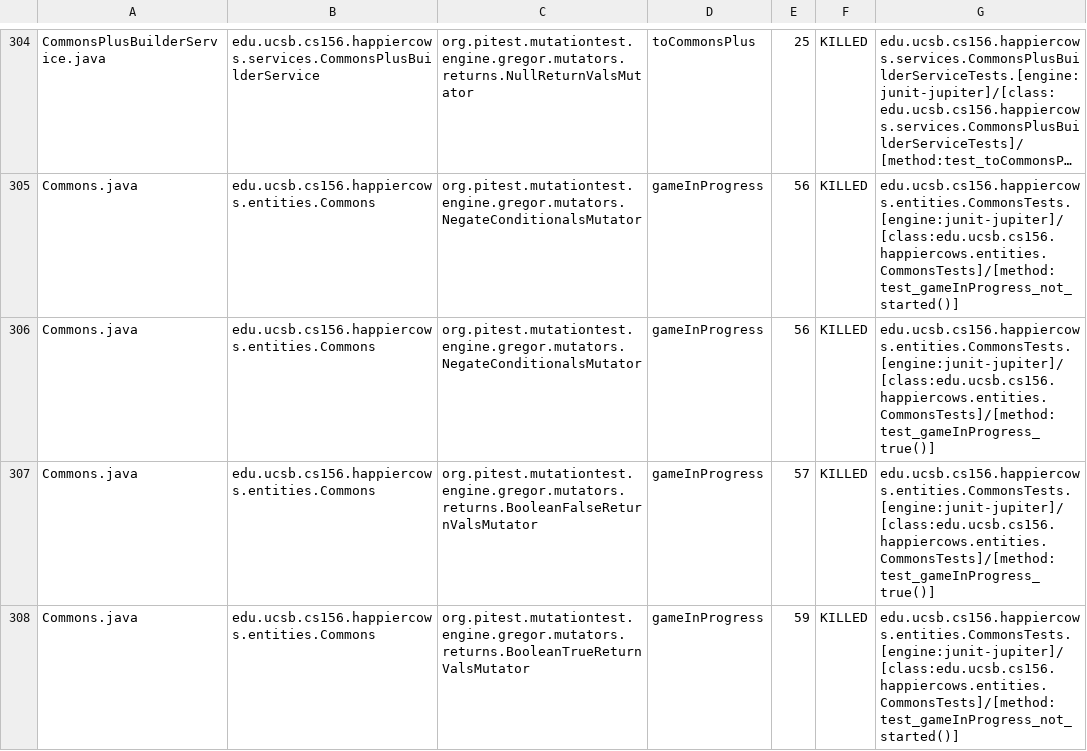
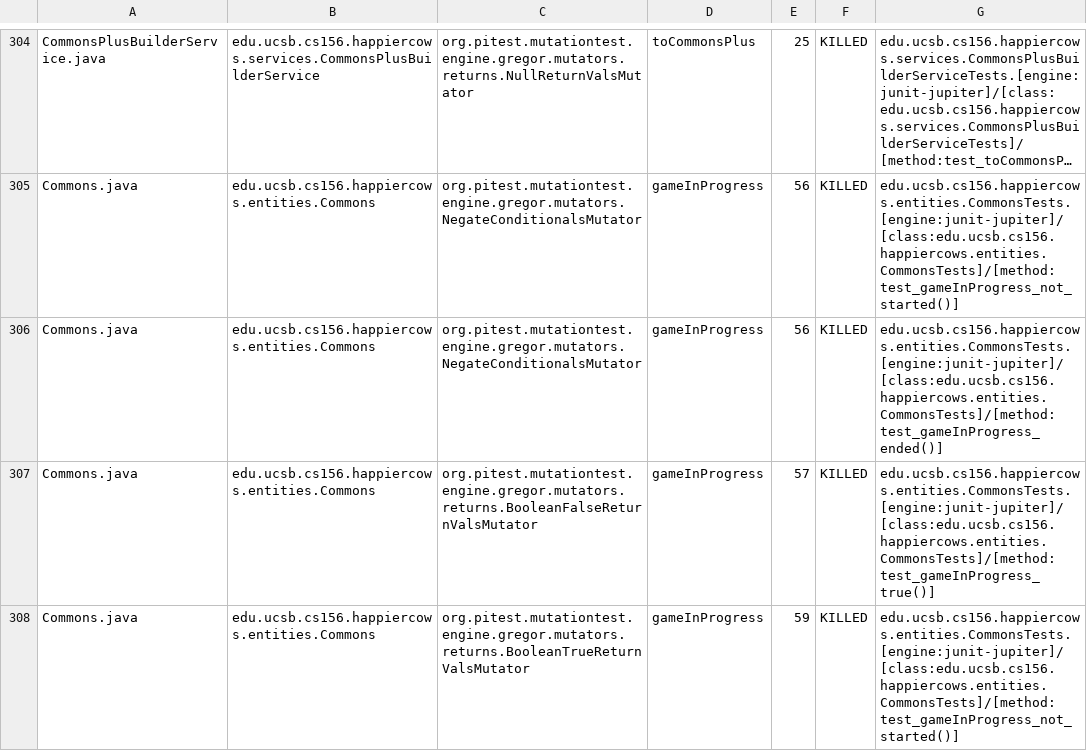
Before and after one commit to ucsb-cs156-s24/proj-happycows-s24-4pm-5, a CSV file: prs/65/pitest/mutations.csv, drawn as a sheet; only a part is shown, gaps mark what is left out; long unchanged cells end in …; the diff covers the shown part only; the diff names each change by its address in the sheet, - before the commit and + after, or states it on an @@ line.

Commit message:
Deploying to gh-pages from @ ucsb-cs156-s24/proj-happycows-s24-4pm-5@8abb980e779c08bb44f48f83b8baa099526d5328 🚀

```diff
--- a/prs/65/pitest/mutations.csv
+++ b/prs/65/pitest/mutations.csv
-G306: edu.ucsb.cs156.happiercows.entities.CommonsTests.[engine:junit-jupiter]/[class:edu.ucsb.cs156.happiercows.entities.CommonsTests]/[method:test_gameInProgress_true()]
+G306: edu.ucsb.cs156.happiercows.entities.CommonsTests.[engine:junit-jupiter]/[class:edu.ucsb.cs156.happiercows.entities.CommonsTests]/[method:test_gameInProgress_ended()]
```
Also changed, not shown: 34 edited cells elsewhere in this file, 48 other files.
